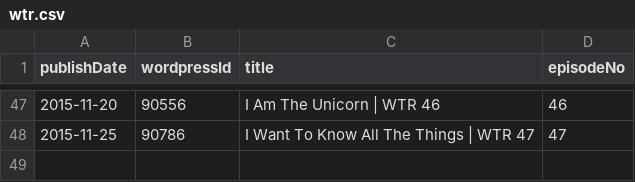
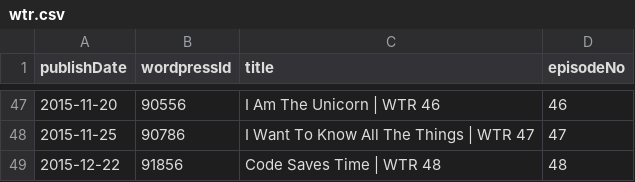
Before and after one commit to Cj-Malone/jb_data, a CSV file: shows/wtr.csv, drawn as a sheet; only a part is shown, gaps mark what is left out.

Commit message:
wtr48

```diff
--- a/shows/wtr.csv
+++ b/shows/wtr.csv
@@ -48 +48,2 @@ publishDate,wordpressId,title,episodeNo
 2015-11-25,90786,I Want To Know All The Things | WTR 47,47
+2015-12-22,91856,Code Saves Time | WTR 48,48
```
